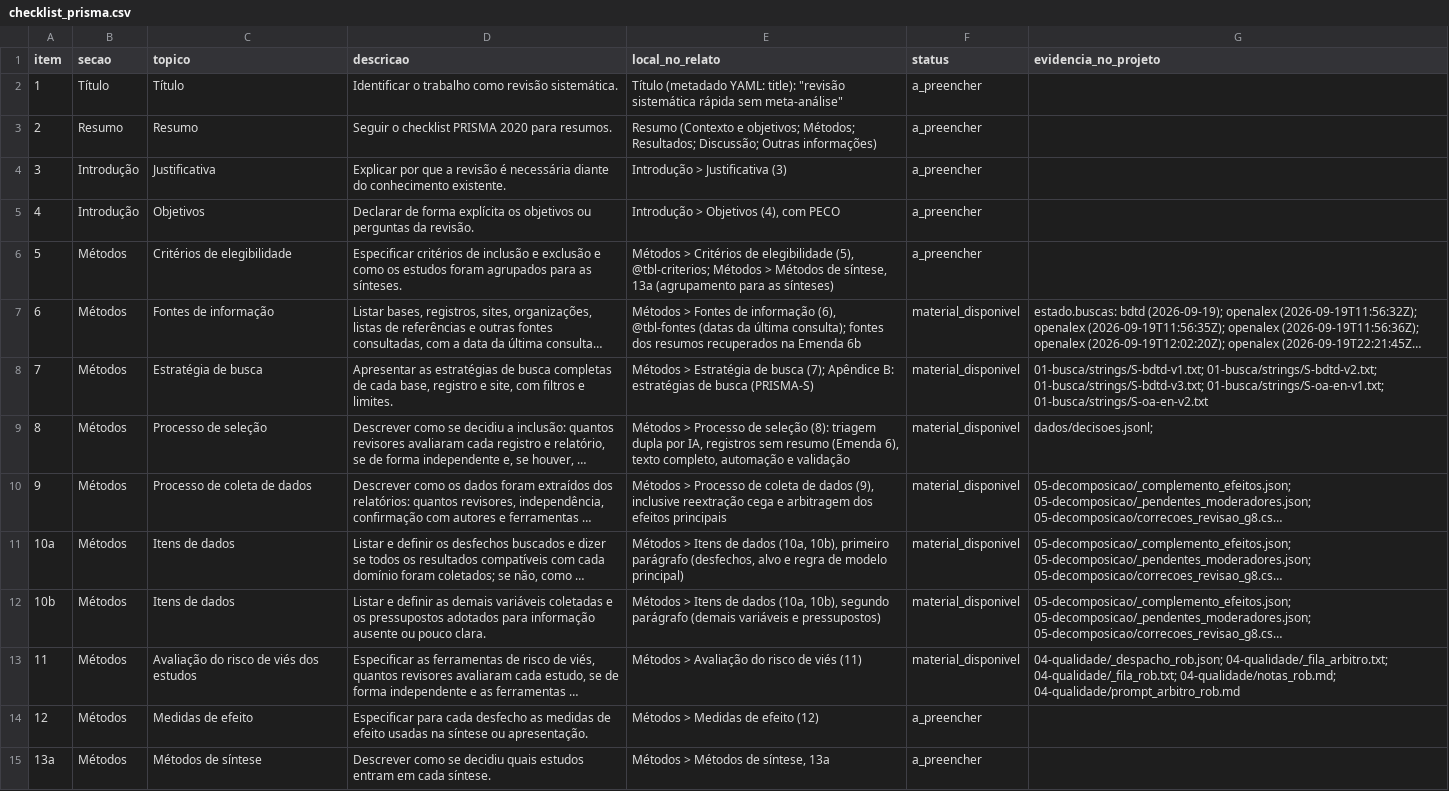
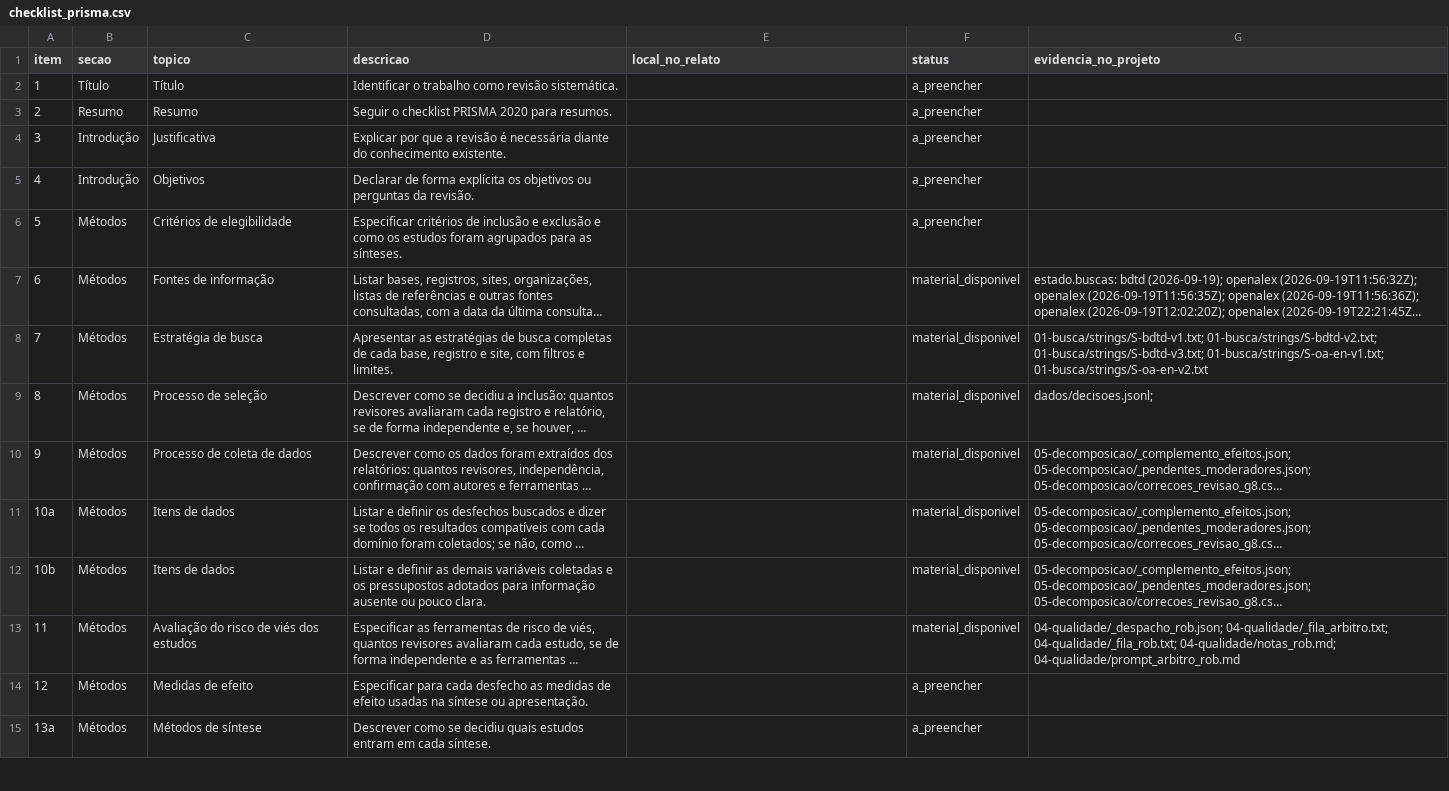
Before and after one commit to felipelmc/pesquisas-eleitorais-rs, a CSV file: 07-relatorio/checklist_prisma.csv, drawn as a sheet; only a part is shown; long unchanged cells end in …; the diff covers the shown part only; the diff names each change by its address in the sheet, - before the commit and + after, or states it on an @@ line.

```diff
--- a/07-relatorio/checklist_prisma.csv
+++ b/07-relatorio/checklist_prisma.csv
-E2 (local_no_relato): Título (metadado YAML: title): "revisão sistemática rápida sem meta-análise"
+E2 (local_no_relato): (empty)
-E3 (local_no_relato): Resumo (Contexto e objetivos; Métodos; Resultados; Discussão; Outras informações)
+E3 (local_no_relato): (empty)
-E4 (local_no_relato): Introdução > Justificativa (3)
+E4 (local_no_relato): (empty)
-E5 (local_no_relato): Introdução > Objetivos (4), com PECO
+E5 (local_no_relato): (empty)
-E6 (local_no_relato): Métodos > Critérios de elegibilidade (5), @tbl-criterios; Métodos > Métodos de síntese, 13a (agrupamento para as sínteses)
+E6 (local_no_relato): (empty)
-E7 (local_no_relato): Métodos > Fontes de informação (6), @tbl-fontes (datas da última consulta); fontes dos resumos recuperados na Emenda 6b
+E7 (local_no_relato): (empty)
-E8 (local_no_relato): Métodos > Estratégia de busca (7); Apêndice B: estratégias de busca (PRISMA-S)
+E8 (local_no_relato): (empty)
-E9 (local_no_relato): Métodos > Processo de seleção (8): triagem dupla por IA, registros sem resumo (Emenda 6), texto completo, automação e validação
+E9 (local_no_relato): (empty)
-E10 (local_no_relato): Métodos > Processo de coleta de dados (9), inclusive reextração cega e arbitragem dos efeitos principais
+E10 (local_no_relato): (empty)
-E11 (local_no_relato): Métodos > Itens de dados (10a, 10b), primeiro parágrafo (desfechos, alvo e regra de modelo principal)
+E11 (local_no_relato): (empty)
-E12 (local_no_relato): Métodos > Itens de dados (10a, 10b), segundo parágrafo (demais variáveis e pressupostos)
+E12 (local_no_relato): (empty)
-E13 (local_no_relato): Métodos > Avaliação do risco de viés (11)
+E13 (local_no_relato): (empty)
-E14 (local_no_relato): Métodos > Medidas de efeito (12)
+E14 (local_no_relato): (empty)
-E15 (local_no_relato): Métodos > Métodos de síntese, 13a
+E15 (local_no_relato): (empty)
```
Also changed, not shown: 30 edited cells elsewhere in this file, 05-decomposicao/efeitos_extraidos.csv, 05-decomposicao/efeitos_para_sintese.csv, 32 other files.
